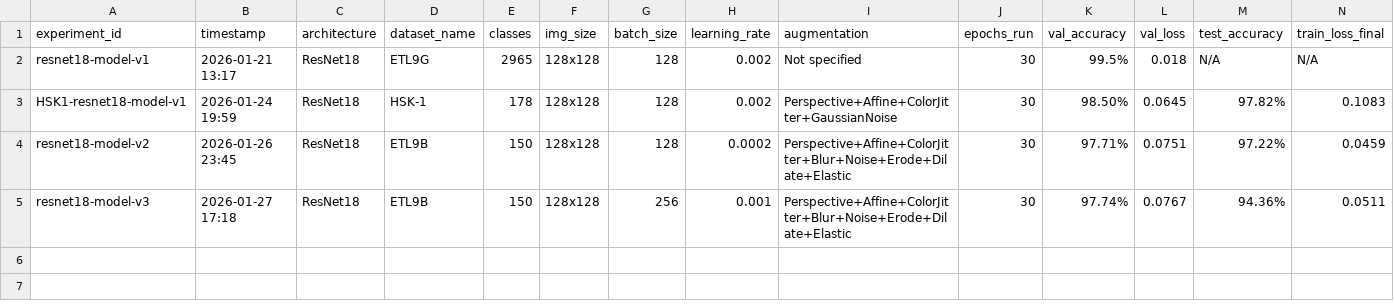
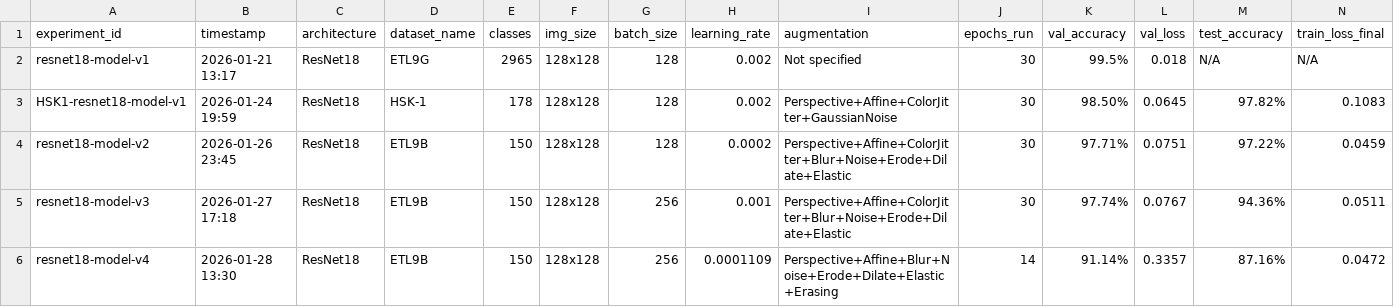
Before and after one commit to TychoQS/kanjime-model, a CSV file: training_log.csv, drawn as a sheet; only a part is shown; rows hold the shown columns only; the diff names each change by its address in the sheet, - before the commit and + after, or states it on an @@ line.

Commit message:
[LOG] Update training log for v4
Added results for experiment resnet18-model-v4 (Kanji Classifier with Optuna Tuning, 150 Classes).

```diff
--- a/training_log.csv
+++ b/training_log.csv
+row 6: resnet18-model-v4 | 2026-01-28 13:30 | ResNet18 | ETL9B | 150 | 128x128 | 256 | 0.0001109 | Perspective+Affine+Blur+Noise+Erode+Dilate+Elastic+Erasing | 14 | 91.14% | 0.3357 | 87.16% | 0.0472
```
